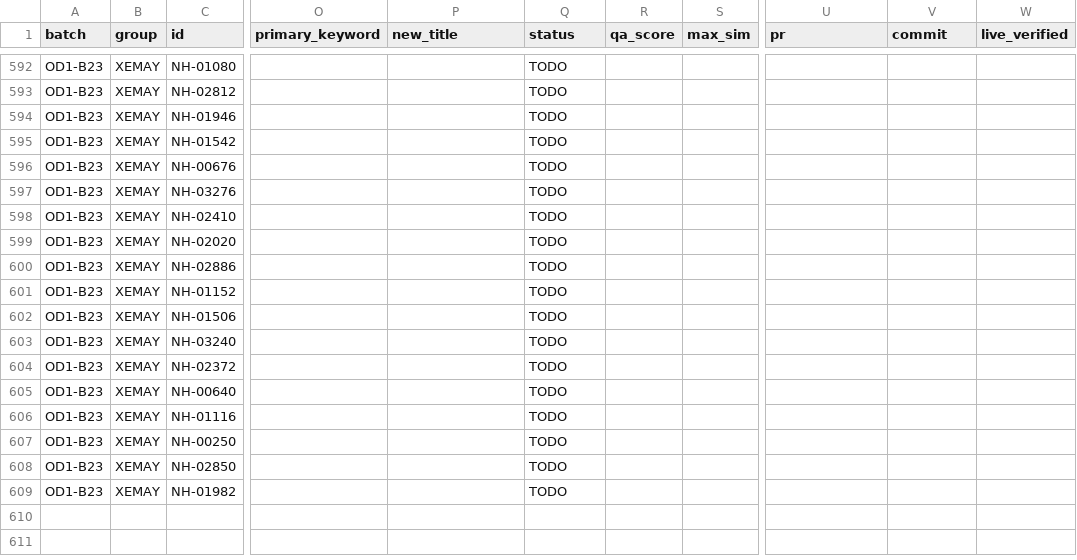
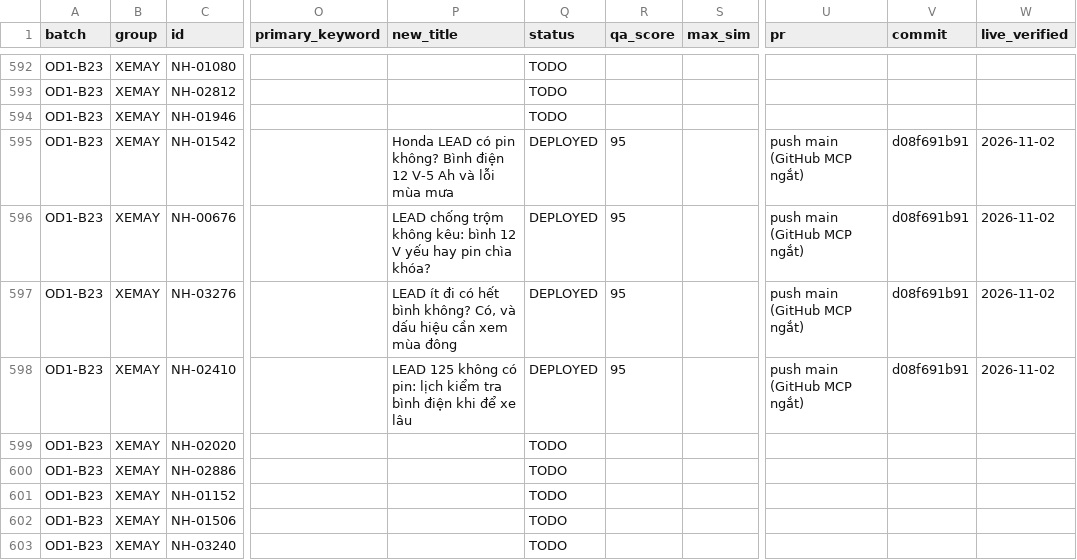
Before and after one commit to Rent-Bike-Hanoi/thuha, a CSV file: reports/seo-recovery/od1/od1_matrix.csv, drawn as a sheet; only a part is shown, gaps mark what is left out; the shorter side is filled out with more unchanged rows; the diff covers the shown part only; the diff names each change by its address in the sheet, - before the commit and + after, or states it on an @@ line.

```diff
--- a/reports/seo-recovery/od1/od1_matrix.csv
+++ b/reports/seo-recovery/od1/od1_matrix.csv
-P595 (new_title): (empty)
+P595 (new_title): Honda LEAD có pin không? Bình điện 12 V-5 Ah và lỗi mùa mưa
-Q595:Q598 (status): TODO
+Q595:Q598 (status): DEPLOYED
-R595:R598 (qa_score): (empty)
+R595:R598 (qa_score): 95
-U595:U598 (pr): (empty)
+U595:U598 (pr): push main (GitHub MCP ngắt)
-V595:V598 (commit): (empty)
+V595:V598 (commit): d08f691b91
-W595:W598 (live_verified): (empty)
+W595:W598 (live_verified): 2026-11-02
-P596 (new_title): (empty)
+P596 (new_title): LEAD chống trộm không kêu: bình 12 V yếu hay pin chìa khóa?
-P597 (new_title): (empty)
+P597 (new_title): LEAD ít đi có hết bình không? Có, và dấu hiệu cần xem mùa đông
-P598 (new_title): (empty)
+P598 (new_title): LEAD 125 không có pin: lịch kiểm tra bình điện khi để xe lâu
```
Also changed, not shown: 78 edited cells elsewhere in this file, 6 other files.
